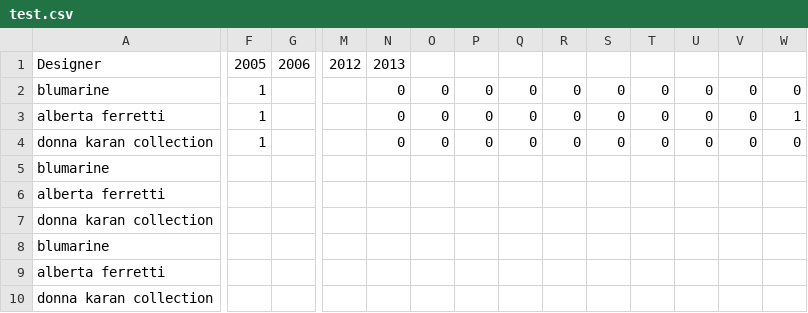
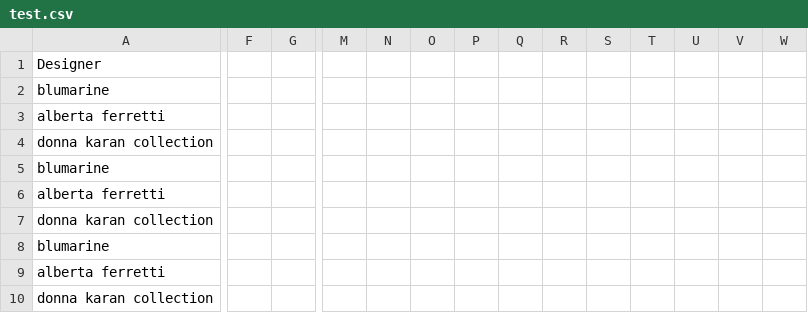
Before and after one commit to muonius/long-live-fashion, a CSV file: assets/test.csv, drawn as a sheet; only a part is shown, gaps mark what is left out; the diff names each change by its address in the sheet, - before the commit and + after, or states it on an @@ line.

```diff
--- a/assets/test.csv
+++ b/assets/test.csv
-F1: 2005
+F1: (empty)
-G1: 2006
+G1: (empty)
-M1: 2012
+M1: (empty)
-N1: 2013
+N1: (empty)
-F2:F4: 1
+F2:F4: (empty)
-N2:N4: 0
+N2:N4: (empty)
-O2:O4: 0
+O2:O4: (empty)
-P2:P4: 0
+P2:P4: (empty)
-Q2:Q4: 0
+Q2:Q4: (empty)
-R2:R4: 0
+R2:R4: (empty)
-S2:S4: 0
+S2:S4: (empty)
-T2:T4: 0
+T2:T4: (empty)
-U2:U4: 0
+U2:U4: (empty)
-V2:V4: 0
+V2:V4: (empty)
-W2: 0
+W2: (empty)
-W3: 1
+W3: (empty)
-W4: 0
+W4: (empty)
```
Also changed, not shown: 1 other file.
